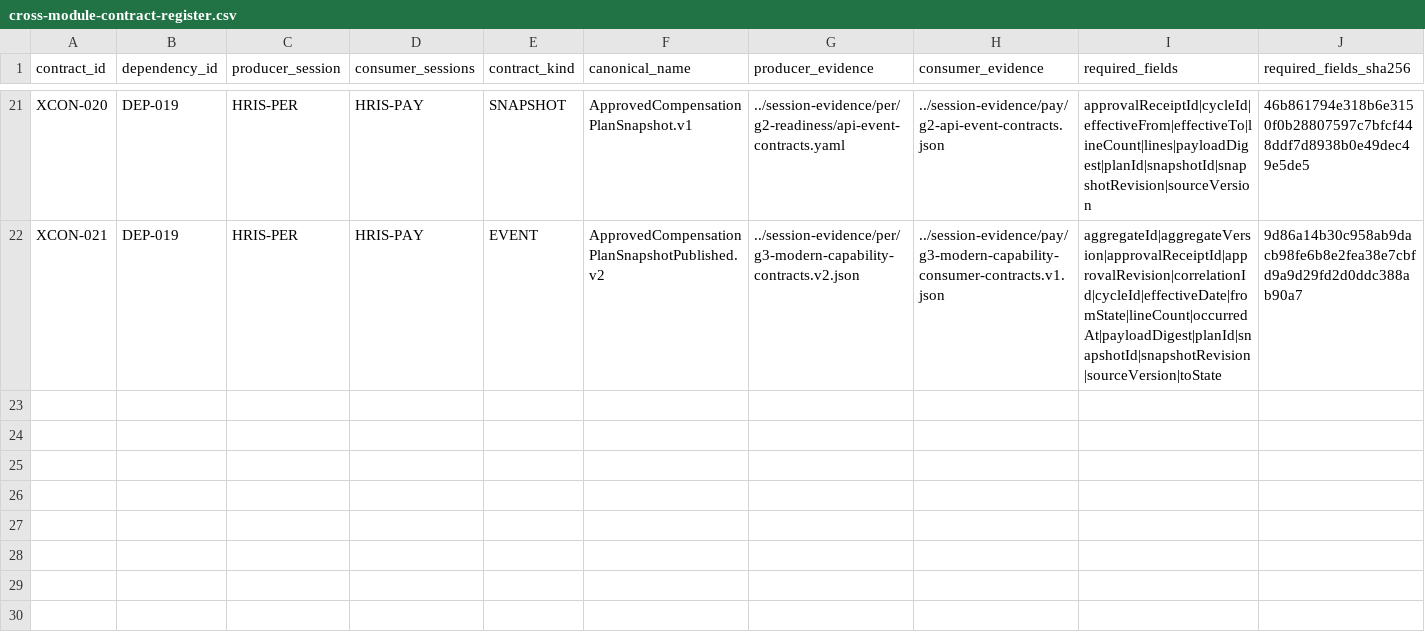
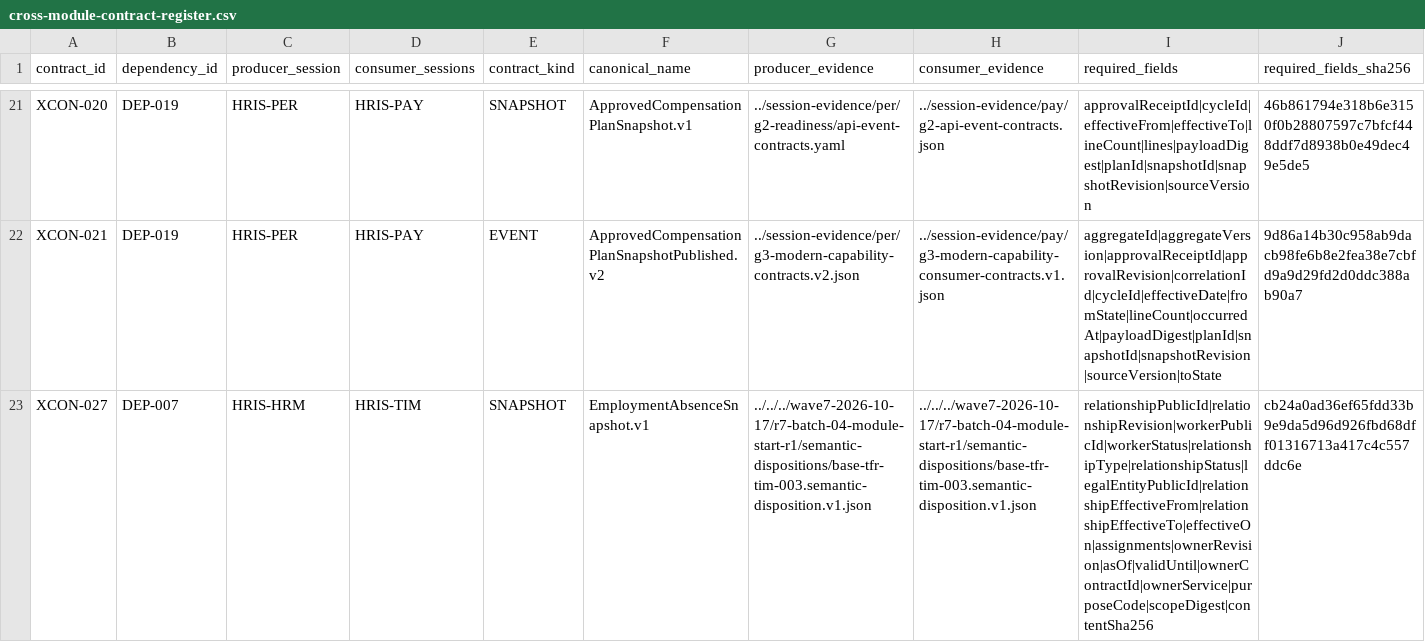
Before and after one commit to choijoonbin/dwp-frontend, a CSV file: docs/06-delivery/hris/recovery/hris-porting-blueprint-2026-09-09/coding-readiness/cross-module-contract-register.csv, drawn as a sheet; only a part is shown, gaps mark what is left out; rows hold the shown columns only; the diff names each change by its address in the sheet, - before the commit and + after, or states it on an @@ line.

```diff
--- a/docs/06-delivery/hris/recovery/hris-porting-blueprint-2026-09-09/coding-readiness/cross-module-contract-register.csv
+++ b/docs/06-delivery/hris/recovery/hris-porting-blueprint-2026-09-09/coding-readiness/cross-module-contract-register.csv
+row 23: XCON-027 | DEP-007 | HRIS-HRM | HRIS-TIM | SNAPSHOT | EmploymentAbsenceSnapshot.v1 | ../../../wave7-2026-10-17/r7-batch-04-module-start-r1/semantic-dispositions/base-tfr-tim-003.semantic-disposition.v1.json | ../../../wave7-2026-10-17/r7-batch-04-module-start-r1/semantic-dispositions/base-tfr-tim-003.semantic-disposition.v1.json | relationshipPublicId|relationshipRevision|workerPublicId|workerStatus|relationshipType|relationshipStatus|legalEntityPublicId|relationshipEffectiveFrom|relationshipEffectiveTo|effectiveOn|assignments|ownerRevision|asOf|validUntil|ownerContractId|ownerService|purposeCode|scopeDigest|contentSha256 | cb24a0ad36ef65fdd33b9e9da5d96d926fbd68dff01316713a417c4c557ddc6e
```
Also changed, not shown: docs/06-delivery/hris/recovery/hris-porting-blueprint-2026-09-09/coding-readiness/service-api-auth-binding-register.csv.
